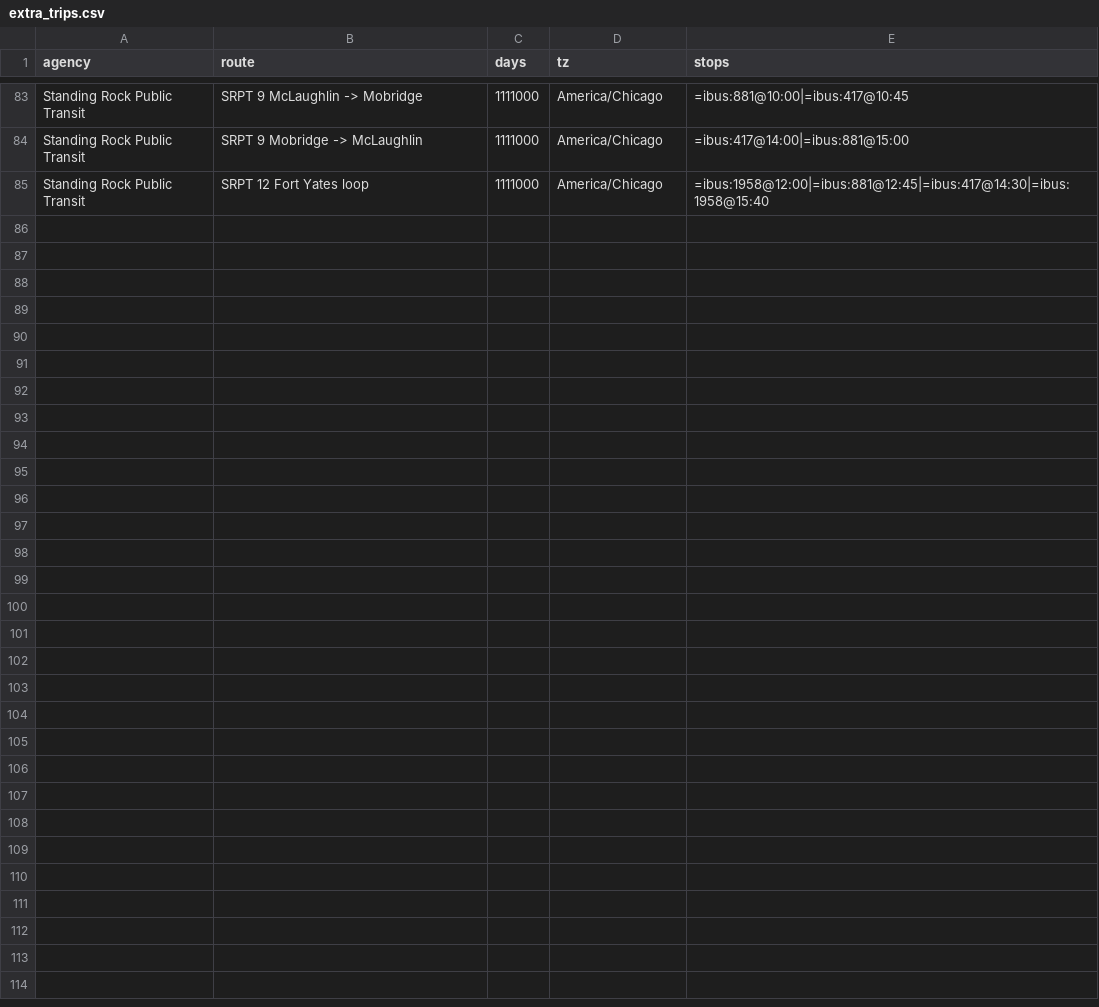
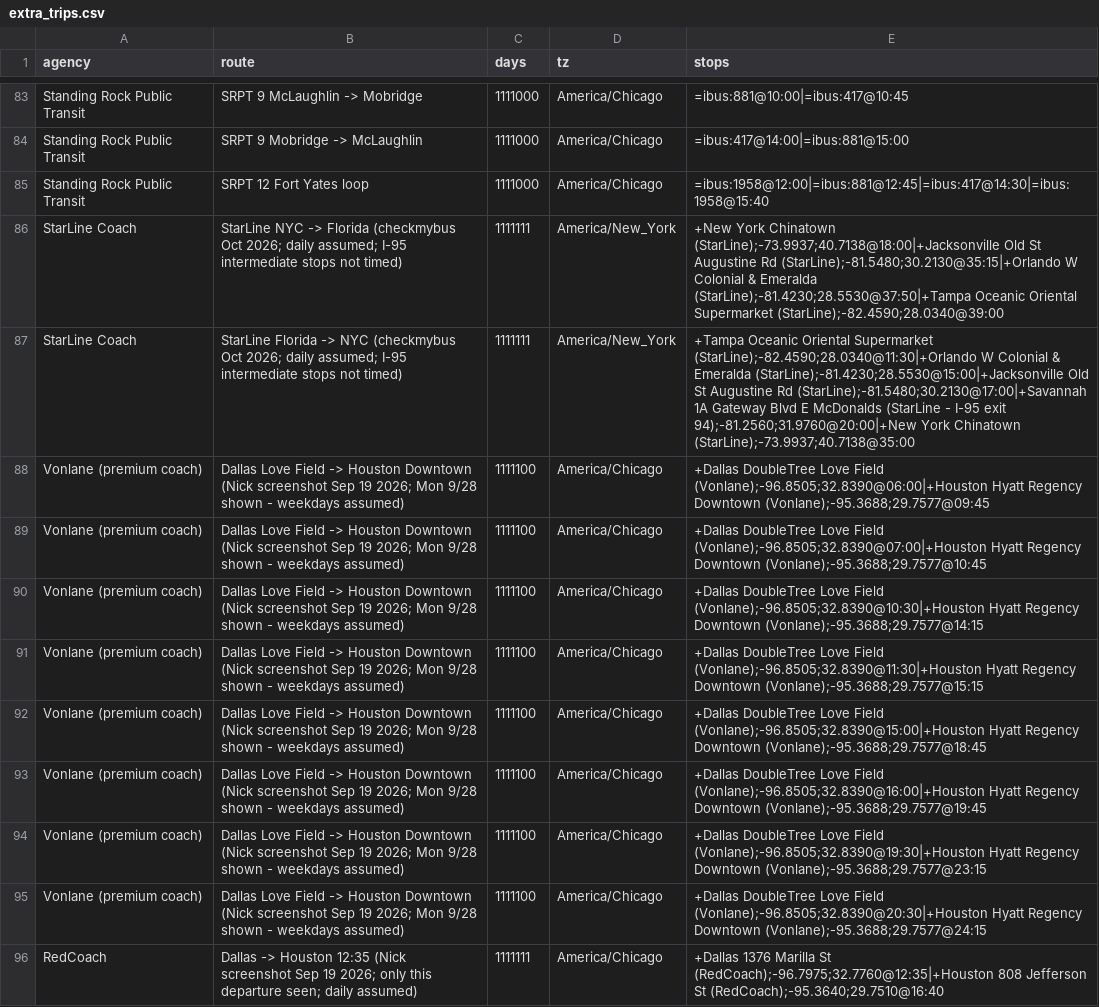
Before and after one commit to nick-pruitt-003/surface-transit-record, a CSV file: data/extra_trips.csv, drawn as a sheet; only a part is shown, gaps mark what is left out; the diff names each change by its address in the sheet, - before the commit and + after, or states it on an @@ line.

```diff
--- a/data/extra_trips.csv
+++ b/data/extra_trips.csv
+row 86: StarLine Coach | StarLine NYC -> Florida (checkmybus Oct 2026; daily assumed; I-95 intermediate stops not timed) | 1111111 | America/New_York | +New York Chinatown (StarLine);-73.9937;40.7138@18:00|+Jacksonville Old St Augustine Rd (StarLine);-81.5480;30.2130@35:15|+Orlando W Colonial & Emeralda (StarLine);-81.4230;28.5530@37:50|+Tampa Oceanic Oriental Supermarket (StarLine);-82.4590;28.0340@39:00
+row 87: StarLine Coach | StarLine Florida -> NYC (checkmybus Oct 2026; daily assumed; I-95 intermediate stops not timed) | 1111111 | America/New_York | +Tampa Oceanic Oriental Supermarket (StarLine);-82.4590;28.0340@11:30|+Orlando W Colonial & Emeralda (StarLine);-81.4230;28.5530@15:00|+Jacksonville Old St Augustine Rd (StarLine);-81.5480;30.2130@17:00|+Savannah 1A Gateway Blvd E McDonalds (StarLine - I-95 exit 94);-81.2560;31.9760@20:00|+New York Chinatown (StarLine);-73.9937;40.7138@35:00
+row 88: Vonlane (premium coach) | Dallas Love Field -> Houston Downtown (Nick screenshot Sep 19 2026; Mon 9/28 shown - weekdays assumed) | 1111100 | America/Chicago | +Dallas DoubleTree Love Field (Vonlane);-96.8505;32.8390@06:00|+Houston Hyatt Regency Downtown (Vonlane);-95.3688;29.7577@09:45
+row 89: Vonlane (premium coach) | Dallas Love Field -> Houston Downtown (Nick screenshot Sep 19 2026; Mon 9/28 shown - weekdays assumed) | 1111100 | America/Chicago | +Dallas DoubleTree Love Field (Vonlane);-96.8505;32.8390@07:00|+Houston Hyatt Regency Downtown (Vonlane);-95.3688;29.7577@10:45
+row 90: Vonlane (premium coach) | Dallas Love Field -> Houston Downtown (Nick screenshot Sep 19 2026; Mon 9/28 shown - weekdays assumed) | 1111100 | America/Chicago | +Dallas DoubleTree Love Field (Vonlane);-96.8505;32.8390@10:30|+Houston Hyatt Regency Downtown (Vonlane);-95.3688;29.7577@14:15
+row 91: Vonlane (premium coach) | Dallas Love Field -> Houston Downtown (Nick screenshot Sep 19 2026; Mon 9/28 shown - weekdays assumed) | 1111100 | America/Chicago | +Dallas DoubleTree Love Field (Vonlane);-96.8505;32.8390@11:30|+Houston Hyatt Regency Downtown (Vonlane);-95.3688;29.7577@15:15
+row 92: Vonlane (premium coach) | Dallas Love Field -> Houston Downtown (Nick screenshot Sep 19 2026; Mon 9/28 shown - weekdays assumed) | 1111100 | America/Chicago | +Dallas DoubleTree Love Field (Vonlane);-96.8505;32.8390@15:00|+Houston Hyatt Regency Downtown (Vonlane);-95.3688;29.7577@18:45
+row 93: Vonlane (premium coach) | Dallas Love Field -> Houston Downtown (Nick screenshot Sep 19 2026; Mon 9/28 shown - weekdays assumed) | 1111100 | America/Chicago | +Dallas DoubleTree Love Field (Vonlane);-96.8505;32.8390@16:00|+Houston Hyatt Regency Downtown (Vonlane);-95.3688;29.7577@19:45
+row 94: Vonlane (premium coach) | Dallas Love Field -> Houston Downtown (Nick screenshot Sep 19 2026; Mon 9/28 shown - weekdays assumed) | 1111100 | America/Chicago | +Dallas DoubleTree Love Field (Vonlane);-96.8505;32.8390@19:30|+Houston Hyatt Regency Downtown (Vonlane);-95.3688;29.7577@23:15
+row 95: Vonlane (premium coach) | Dallas Love Field -> Houston Downtown (Nick screenshot Sep 19 2026; Mon 9/28 shown - weekdays assumed) | 1111100 | America/Chicago | +Dallas DoubleTree Love Field (Vonlane);-96.8505;32.8390@20:30|+Houston Hyatt Regency Downtown (Vonlane);-95.3688;29.7577@24:15
+row 96: RedCoach | Dallas -> Houston 12:35 (Nick screenshot Sep 19 2026; only this departure seen; daily assumed) | 1111111 | America/Chicago | +Dallas 1376 Marilla St (RedCoach);-96.7975;32.7760@12:35|+Houston 808 Jefferson St (RedCoach);-95.3640;29.7510@16:40
```
Also changed, not shown: 3 other files.
